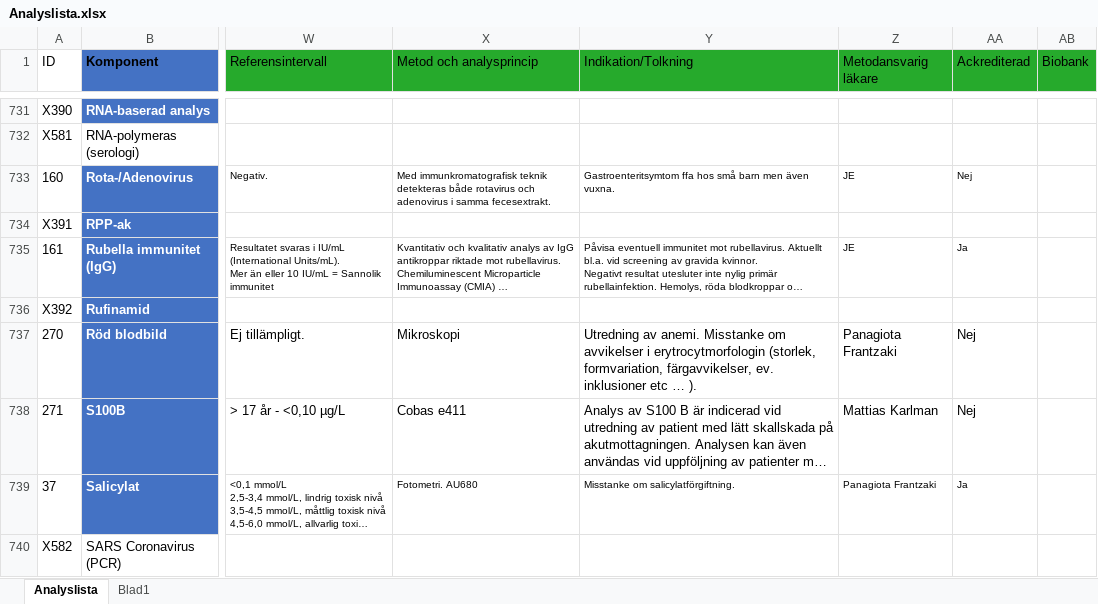
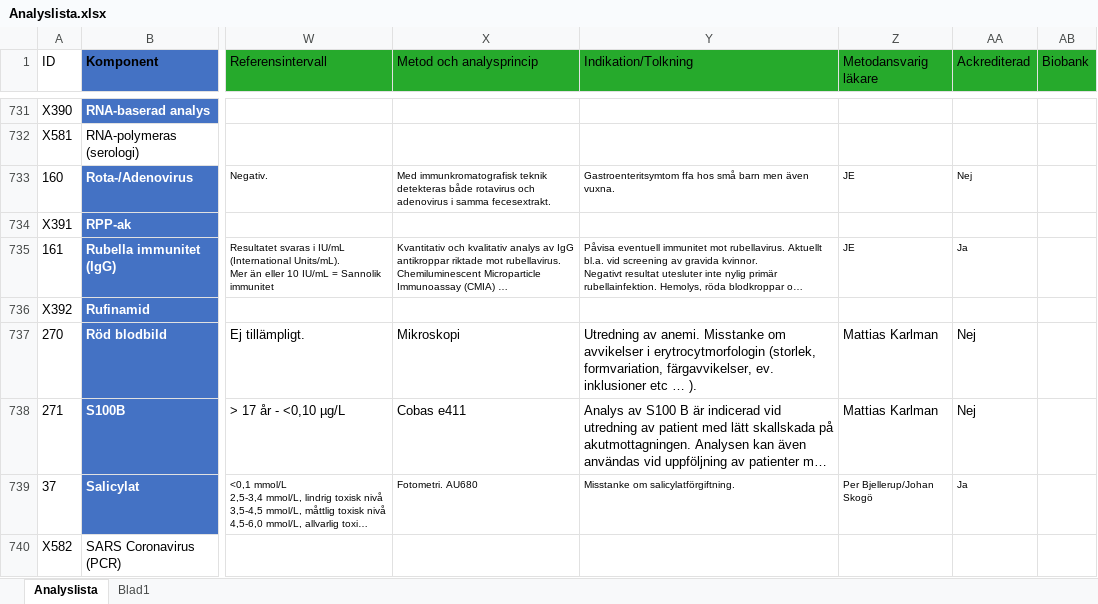
Before and after one commit to LabVastmanland/methodlist, an Excel workbook: data/Analyslista.xlsx, sheet Analyslista, drawn as a sheet; only a part is shown, gaps mark what is left out; long unchanged cells end in …; values as stored, in another font and other column widths than the file's, no borders; conditional formats and table styles not drawn; the diff covers the shown part only; the diff names each change by its address in the sheet, - before the commit and + after, or states it on an @@ line.

```diff
--- a/data/Analyslista.xlsx (sheet Analyslista)
+++ b/data/Analyslista.xlsx (sheet Analyslista)
-Z737 (Metodansvarig läkare): Panagiota Frantzaki
+Z737 (Metodansvarig läkare): Mattias Karlman
-Z739 (Metodansvarig läkare): Panagiota Frantzaki
+Z739 (Metodansvarig läkare): Per Bjellerup/Johan Skogö
```
Also changed, not shown: 101 edited cells elsewhere in this sheet.
